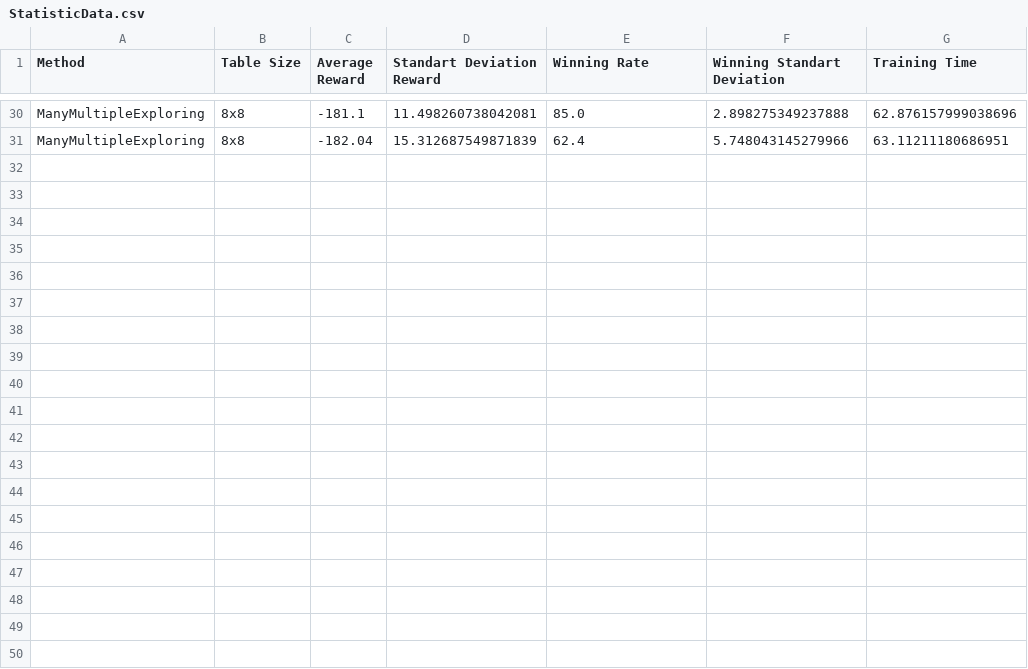
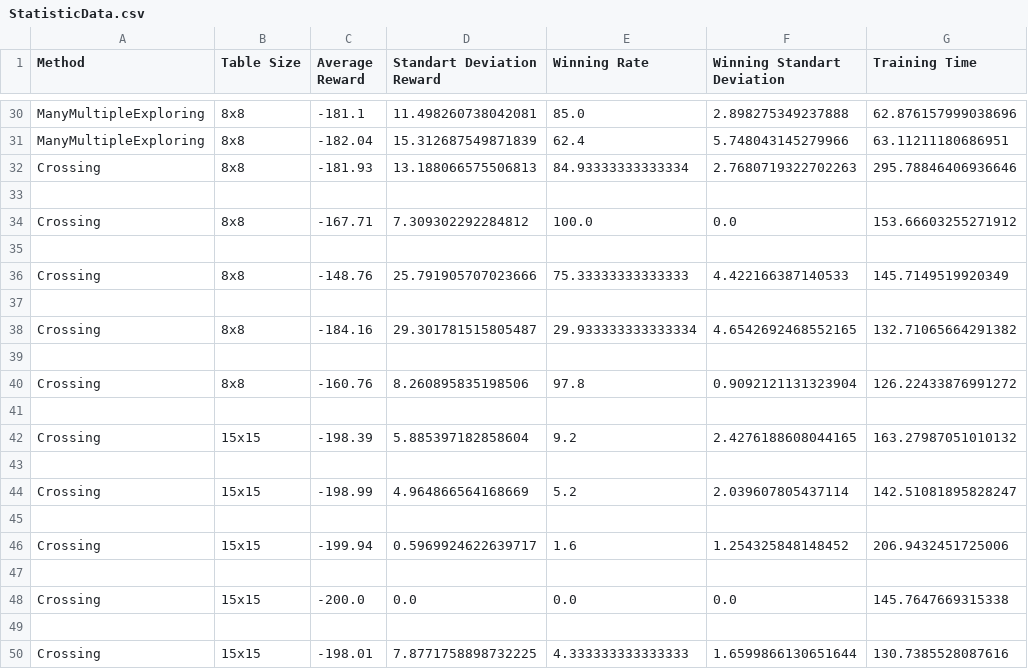
Before and after one commit to minibauchspiess/RL-MountainCar, a CSV file: StatisticData.csv, drawn as a sheet; only a part is shown, gaps mark what is left out; the diff names each change by its address in the sheet, - before the commit and + after, or states it on an @@ line.

Commit message:
Implemented Crossing method

```diff
--- a/StatisticData.csv
+++ b/StatisticData.csv
+row 32: Crossing | 8x8 | -181.93 | 13.188066575506813 | 84.93333333333334 | 2.7680719322702263 | 295.78846406936646
+row 33: (empty)
+row 34: Crossing | 8x8 | -167.71 | 7.309302292284812 | 100.0 | 0.0 | 153.66603255271912
+row 35: (empty)
+row 36: Crossing | 8x8 | -148.76 | 25.791905707023666 | 75.33333333333333 | 4.422166387140533 | 145.7149519920349
+row 37: (empty)
+row 38: Crossing | 8x8 | -184.16 | 29.301781515805487 | 29.933333333333334 | 4.6542692468552165 | 132.71065664291382
+row 39: (empty)
+row 40: Crossing | 8x8 | -160.76 | 8.260895835198506 | 97.8 | 0.9092121131323904 | 126.22433876991272
+row 41: (empty)
+row 42: Crossing | 15x15 | -198.39 | 5.885397182858604 | 9.2 | 2.4276188608044165 | 163.27987051010132
+row 43: (empty)
+row 44: Crossing | 15x15 | -198.99 | 4.964866564168669 | 5.2 | 2.039607805437114 | 142.51081895828247
+row 45: (empty)
+row 46: Crossing | 15x15 | -199.94 | 0.5969924622639717 | 1.6 | 1.254325848148452 | 206.9432451725006
+row 47: (empty)
+row 48: Crossing | 15x15 | -200.0 | 0.0 | 0.0 | 0.0 | 145.7647669315338
+row 49: (empty)
+row 50: Crossing | 15x15 | -198.01 | 7.8771758898732225 | 4.333333333333333 | 1.6599866130651644 | 130.7385528087616
```
Also changed, not shown: 15 other files.
